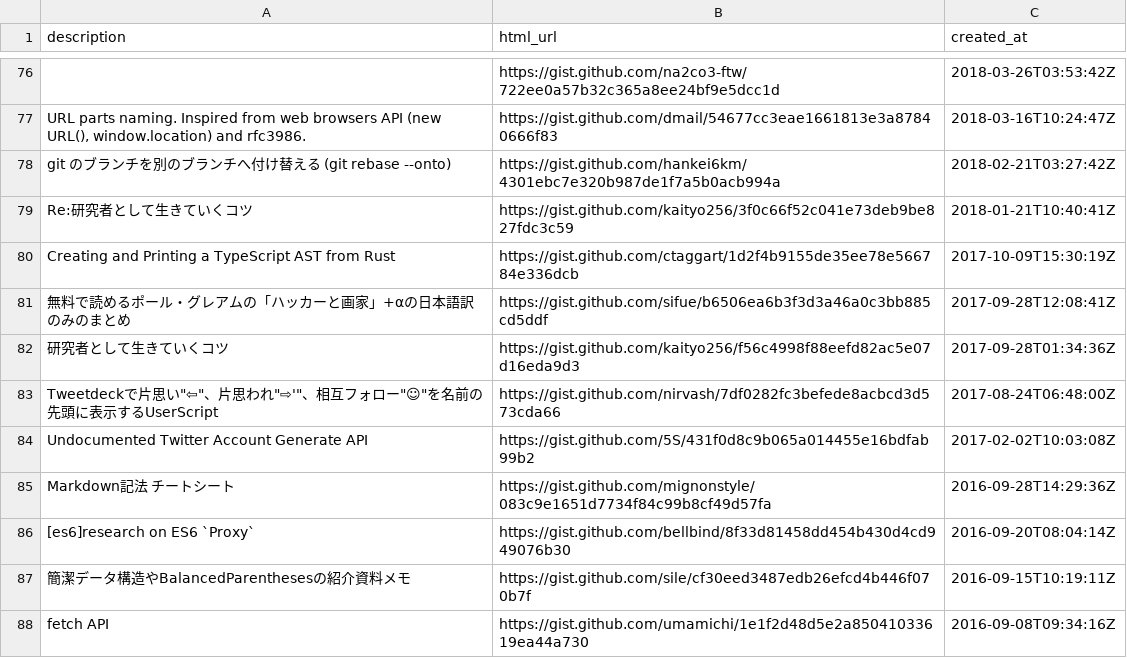
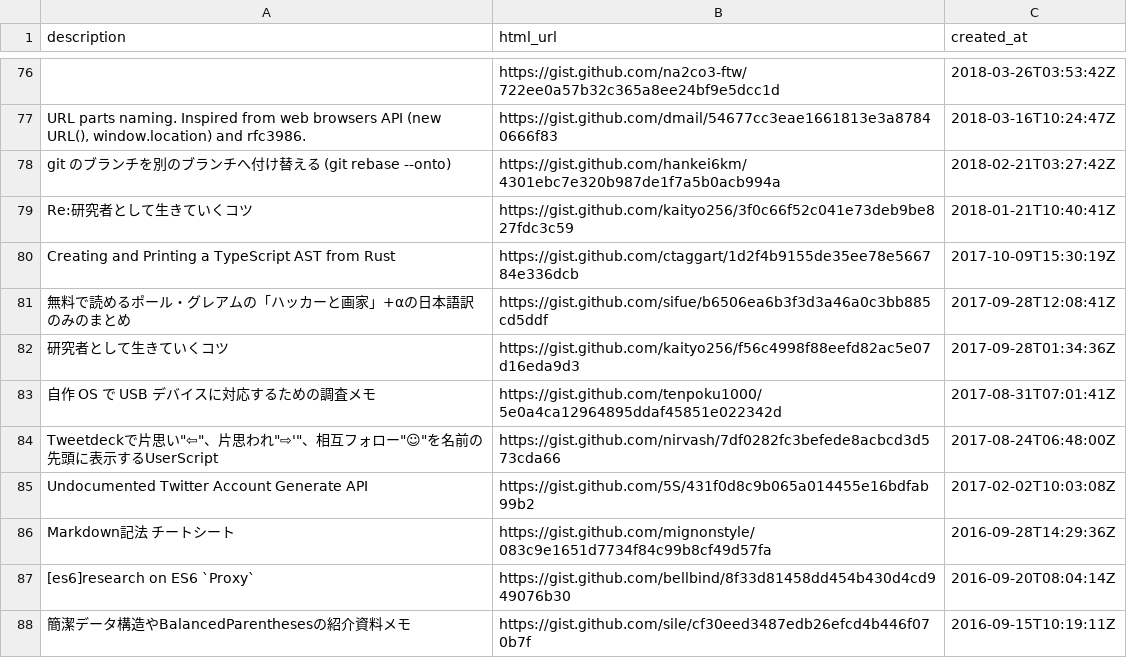
Before and after one commit to stepney141/favs, a CSV file: github_stars/starred_gists.csv, drawn as a sheet; only a part is shown, gaps mark what is left out; the shorter side is filled out with more unchanged rows; the diff names each change by its address in the sheet, - before the commit and + after, or states it on an @@ line.

```diff
--- a/github_stars/starred_gists.csv
+++ b/github_stars/starred_gists.csv
+row 83: 自作 OS で USB デバイスに対応するための調査メモ | https://gist.github.com/tenpoku1000/5e0a4ca12964895ddaf45851e022342d | 2017-08-31T07:01:41Z
```
Also changed, not shown: boundhub/boundhub_faved_movies.csv, boundhub/boundhub_tags.csv, 6 other files.
